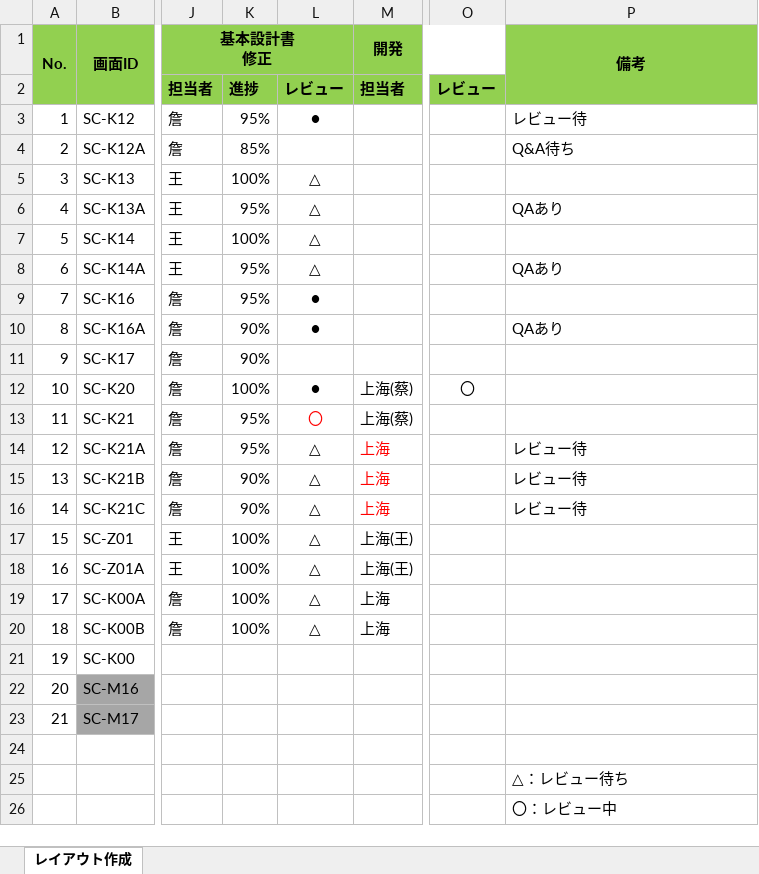
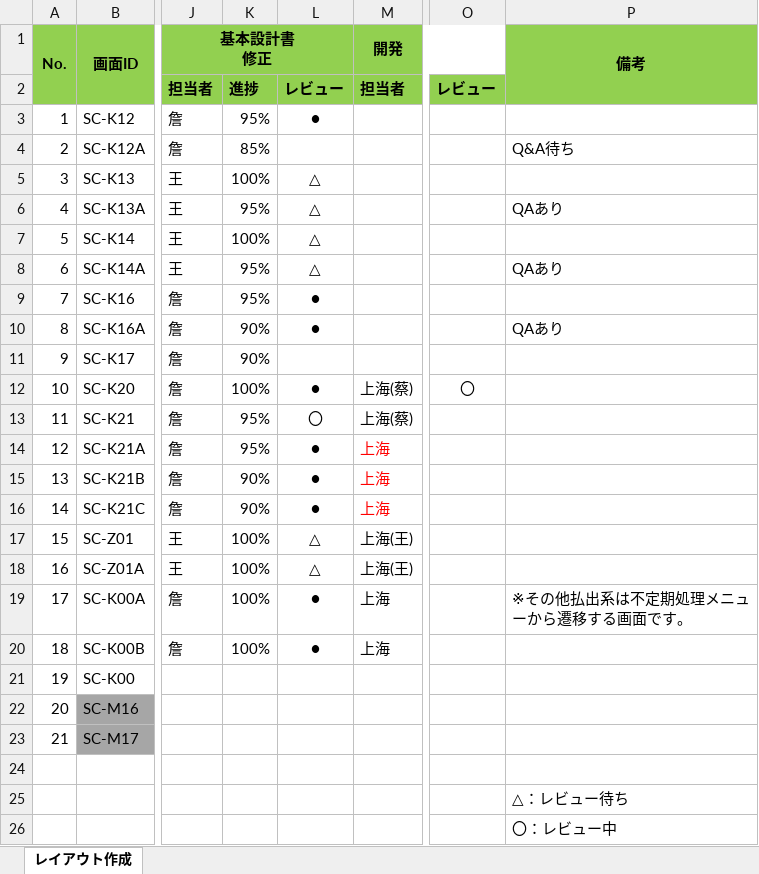
Before and after one commit to LeviDlflu/backdoor, an Excel workbook: 01_基本設計書/20200220リリース/レイアウト作成一覧.xlsx, sheet レイアウト作成, drawn as a sheet; only a part is shown, gaps mark what is left out; values as stored, in another font and other column widths than the file's, no borders; the diff names each change by its address in the sheet, - before the commit and + after, or states it on an @@ line.

Commit message:
Update レイアウト作成一覧.xlsx

```diff
--- a/01_基本設計書/20200220リリース/レイアウト作成一覧.xlsx (sheet レイアウト作成)
+++ b/01_基本設計書/20200220リリース/レイアウト作成一覧.xlsx (sheet レイアウト作成)
-P3 (備考): レビュー待
+P3 (備考): (empty)
-L13 text colour: #FF0000
+L13 text colour: black
-L14:L16: △
+L14:L16: ●
-P14:P16 (備考): レビュー待
+P14:P16 (備考): (empty)
-L19:L20: △
+L19:L20: ●
-P19 (備考): (empty)
+P19 (備考): ※その他払出系は不定期処理メニューから遷移する画面です。
```
